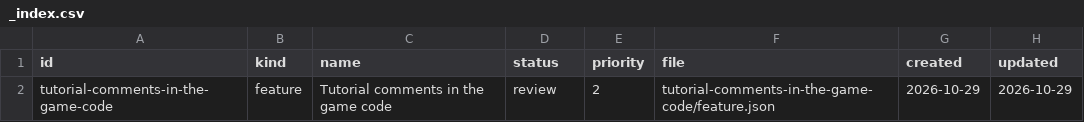
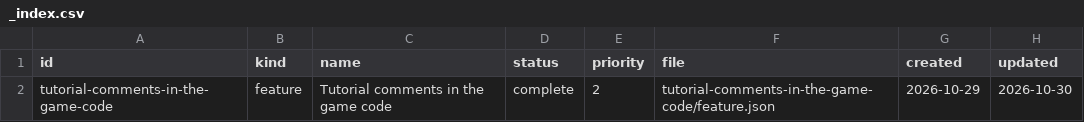
Before and after one commit to DeanWilsonDev/lantern, a CSV file: docs/kanban/platformer-game/_index.csv, drawn as a sheet.

```diff
--- a/docs/kanban/platformer-game/_index.csv
+++ b/docs/kanban/platformer-game/_index.csv
@@ -1,2 +1,2 @@
 id,kind,name,status,priority,file,created,updated
-tutorial-comments-in-the-game-code,feature,Tutorial comments in the game code,review,2,tutorial-comments-in-the-game-code/feature.json,2026-10-29,2026-10-29
+tutorial-comments-in-the-game-code,feature,Tutorial comments in the game code,complete,2,tutorial-comments-in-the-game-code/feature.json,2026-10-29,2026-10-30
```
Also changed, not shown: 1 other file.
